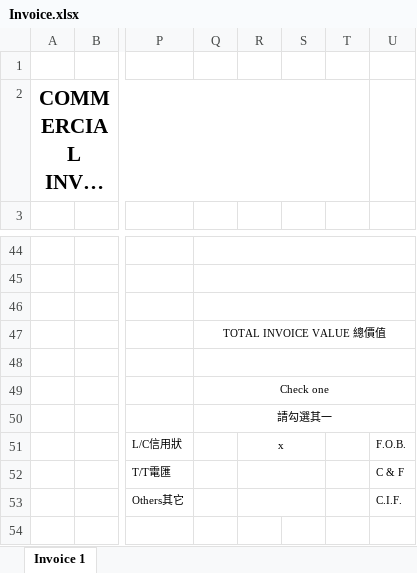
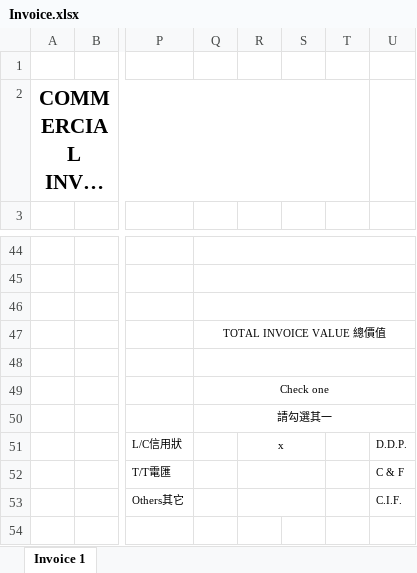
Before and after one commit to leeleonis/PO, an Excel workbook: PurchaseOrder/File/Invoice.xlsx, sheet Invoice 1, drawn as a sheet; only a part is shown, gaps mark what is left out; long unchanged cells end in …; values as stored, in another font and other column widths than the file's, no borders; charts and pictures not drawn; the diff names each change by its address in the sheet, - before the commit and + after, or states it on an @@ line.

```diff
--- a/PurchaseOrder/File/Invoice.xlsx (sheet Invoice 1)
+++ b/PurchaseOrder/File/Invoice.xlsx (sheet Invoice 1)
-U51: F.O.B.
+U51: D.D.P.
```
Also changed, not shown: 7 other files.
